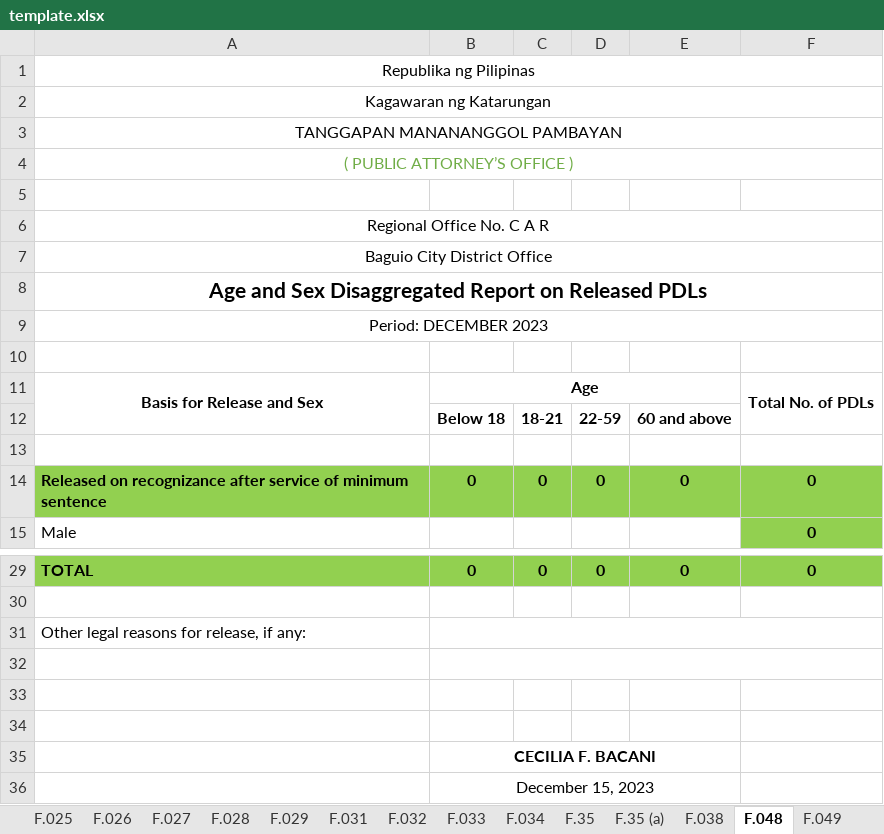
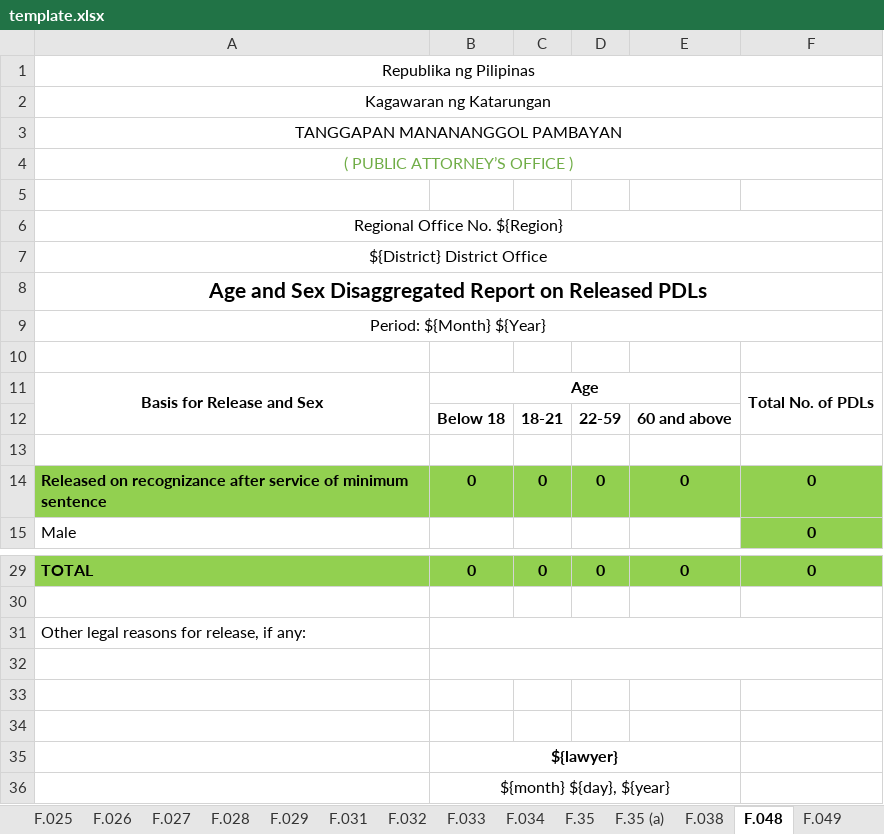
Before and after one commit to EleniruthGarcia/PAO-ERS-v.2.0, an Excel workbook: src/lib/server/report/template.xlsx, sheet F.048, drawn as a sheet; only a part is shown, gaps mark what is left out; values as stored, in another font and other column widths than the file's, no borders; charts and pictures not drawn; the diff names each change by its address in the sheet, - before the commit and + after, or states it on an @@ line.

```diff
--- a/src/lib/server/report/template.xlsx (sheet F.048)
+++ b/src/lib/server/report/template.xlsx (sheet F.048)
-A6: Regional Office No. C A R
+A6: Regional Office No. ${Region}
-A7: Baguio City District Office
+A7: ${District} District Office
-A9: Period: DECEMBER 2023
+A9: Period: ${Month} ${Year}
-B35: CECILIA F. BACANI
+B35: ${lawyer}
-B36: December 15, 2023
+B36: ${month} ${day}, ${year}
```
Also changed, not shown: 1 other file.
